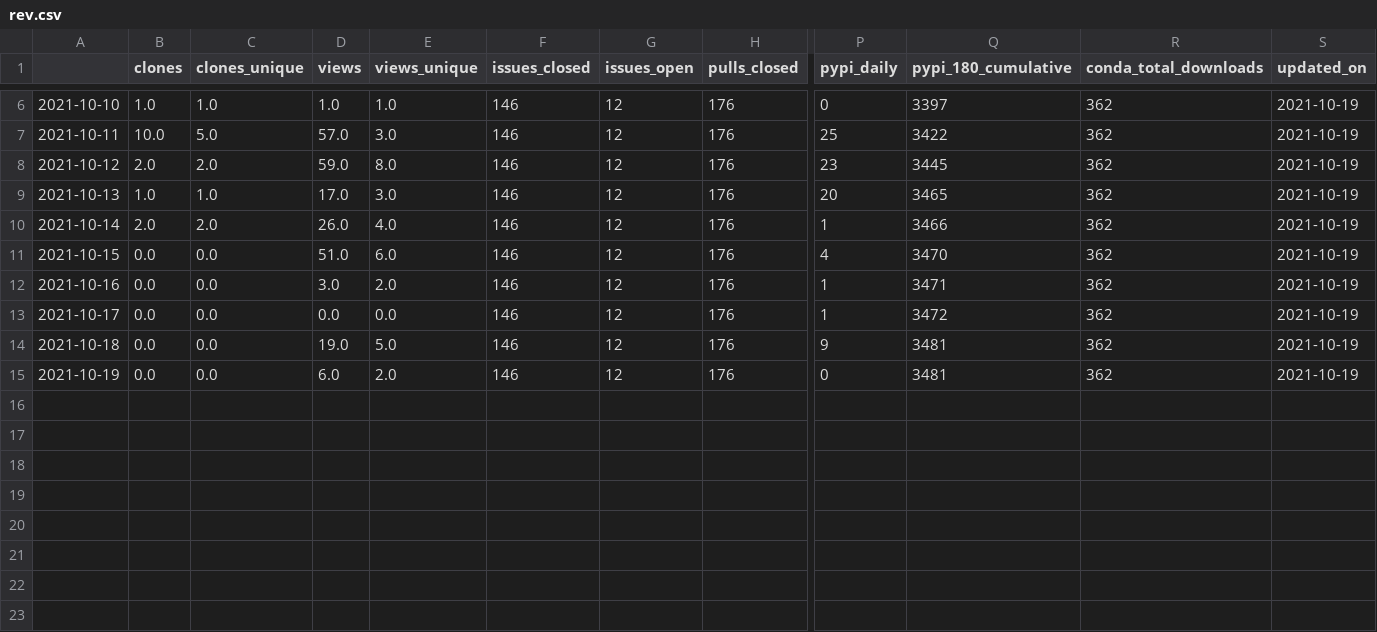
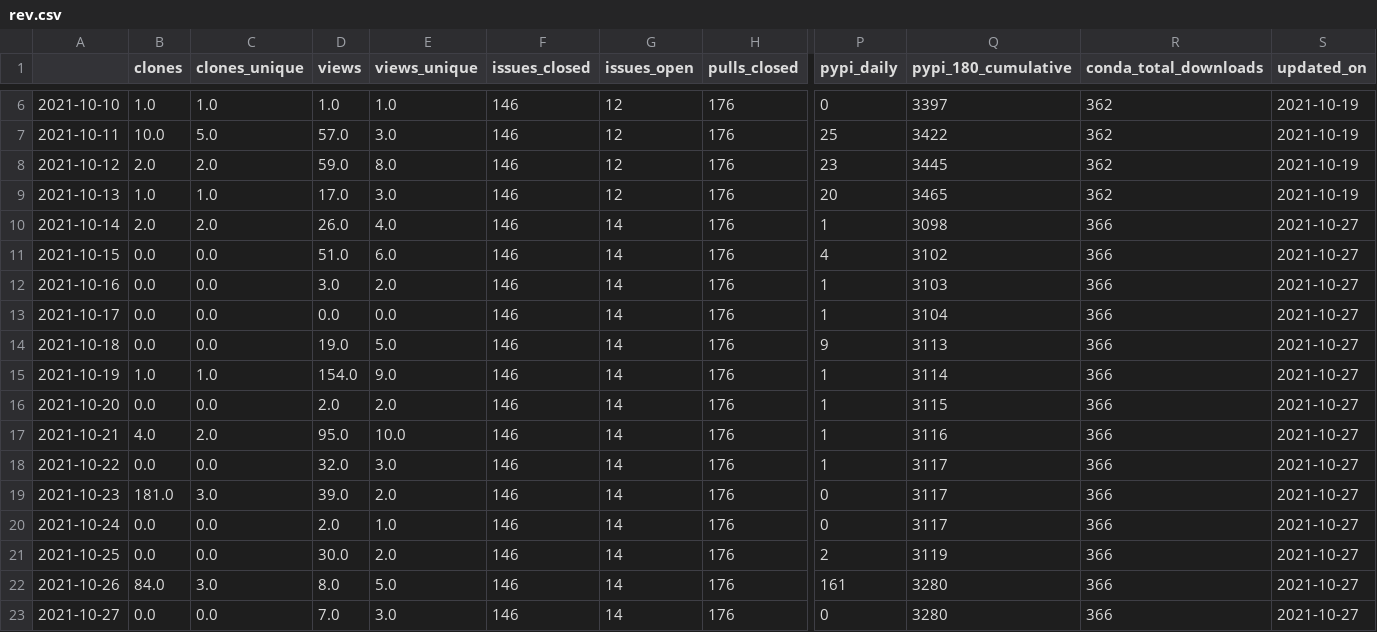
Before and after one commit to NREL/osos, a CSV file: data/rev.csv, drawn as a sheet; only a part is shown, gaps mark what is left out; rows hold the shown columns only; the diff names each change by its address in the sheet, - before the commit and + after, or states it on an @@ line.

Commit message:
updated osos data files

```diff
--- a/data/rev.csv
+++ b/data/rev.csv
-G10:G15 (issues_open): 12
+G10:G15 (issues_open): 14
-Q10 (pypi_180_cumulative): 3466
+Q10 (pypi_180_cumulative): 3098
-R10:R15 (conda_total_downloads): 362
+R10:R15 (conda_total_downloads): 366
-S10:S15 (updated_on): 2021-10-19
+S10:S15 (updated_on): 2021-10-27
-Q11 (pypi_180_cumulative): 3470
+Q11 (pypi_180_cumulative): 3102
-Q12 (pypi_180_cumulative): 3471
+Q12 (pypi_180_cumulative): 3103
-Q13 (pypi_180_cumulative): 3472
+Q13 (pypi_180_cumulative): 3104
-Q14 (pypi_180_cumulative): 3481
+Q14 (pypi_180_cumulative): 3113
-B15 (clones): 0.0
+B15 (clones): 1.0
-C15 (clones_unique): 0.0
+C15 (clones_unique): 1.0
-D15 (views): 6.0
+D15 (views): 154.0
-E15 (views_unique): 2.0
+E15 (views_unique): 9.0
-P15 (pypi_daily): 0
+P15 (pypi_daily): 1
-Q15 (pypi_180_cumulative): 3481
+Q15 (pypi_180_cumulative): 3114
+row 16: 2021-10-20 | 0.0 | 0.0 | 2.0 | 2.0 | 146 | 14 | 176 | 1 | 3115 | 366 | 2021-10-27
+row 17: 2021-10-21 | 4.0 | 2.0 | 95.0 | 10.0 | 146 | 14 | 176 | 1 | 3116 | 366 | 2021-10-27
+row 18: 2021-10-22 | 0.0 | 0.0 | 32.0 | 3.0 | 146 | 14 | 176 | 1 | 3117 | 366 | 2021-10-27
+row 19: 2021-10-23 | 181.0 | 3.0 | 39.0 | 2.0 | 146 | 14 | 176 | 0 | 3117 | 366 | 2021-10-27
+row 20: 2021-10-24 | 0.0 | 0.0 | 2.0 | 1.0 | 146 | 14 | 176 | 0 | 3117 | 366 | 2021-10-27
+row 21: 2021-10-25 | 0.0 | 0.0 | 30.0 | 2.0 | 146 | 14 | 176 | 2 | 3119 | 366 | 2021-10-27
+row 22: 2021-10-26 | 84.0 | 3.0 | 8.0 | 5.0 | 146 | 14 | 176 | 161 | 3280 | 366 | 2021-10-27
+row 23: 2021-10-27 | 0.0 | 0.0 | 7.0 | 3.0 | 146 | 14 | 176 | 0 | 3280 | 366 | 2021-10-27
```
Also changed, not shown: data/cloud_fs.csv, data/nrwal.csv, 8 other files.
